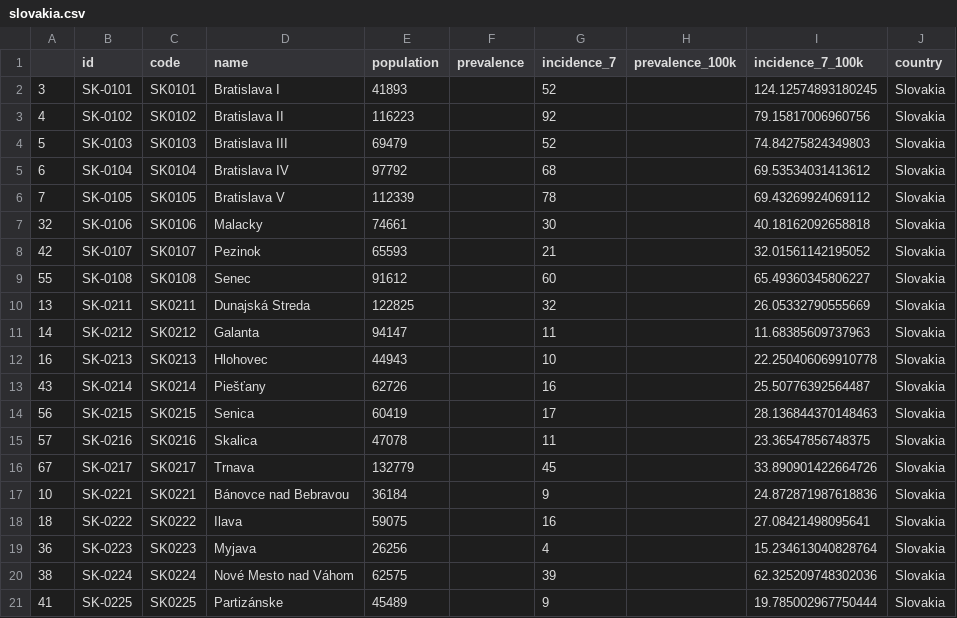
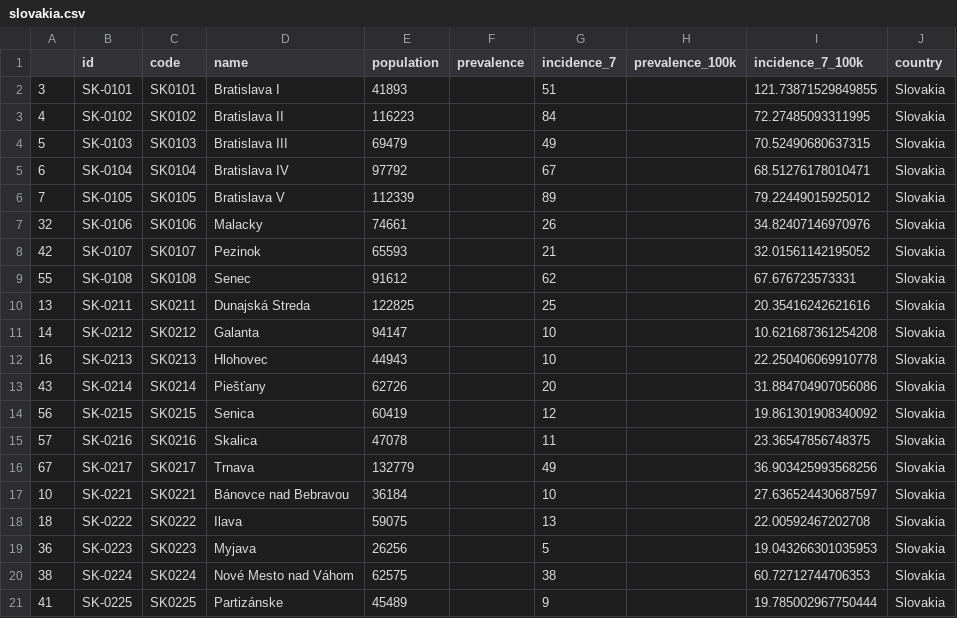
Before and after one commit to michalskop/covid-europe, a CSV file: data/slovakia.csv, drawn as a sheet; only a part is shown; the diff covers the shown part only.

```diff
--- a/data/slovakia.csv
+++ b/data/slovakia.csv
@@ -1,21 +1,21 @@
 ,id,code,name,population,prevalence,incidence_7,prevalence_100k,incidence_7_100k,country
-3,SK-0101,SK0101,Bratislava I,41893,,52,,124.12574893180245,Slovakia
-4,SK-0102,SK0102,Bratislava II,116223,,92,,79.15817006960756,Slovakia
-5,SK-0103,SK0103,Bratislava III,69479,,52,,74.84275824349803,Slovakia
-6,SK-0104,SK0104,Bratislava IV,97792,,68,,69.53534031413612,Slovakia
-7,SK-0105,SK0105,Bratislava V,112339,,78,,69.43269924069112,Slovakia
-32,SK-0106,SK0106,Malacky,74661,,30,,40.18162092658818,Slovakia
+3,SK-0101,SK0101,Bratislava I,41893,,51,,121.73871529849855,Slovakia
+4,SK-0102,SK0102,Bratislava II,116223,,84,,72.27485093311995,Slovakia
+5,SK-0103,SK0103,Bratislava III,69479,,49,,70.52490680637315,Slovakia
+6,SK-0104,SK0104,Bratislava IV,97792,,67,,68.51276178010471,Slovakia
+7,SK-0105,SK0105,Bratislava V,112339,,89,,79.22449015925012,Slovakia
+32,SK-0106,SK0106,Malacky,74661,,26,,34.82407146970976,Slovakia
 42,SK-0107,SK0107,Pezinok,65593,,21,,32.01561142195052,Slovakia
-55,SK-0108,SK0108,Senec,91612,,60,,65.49360345806227,Slovakia
-13,SK-0211,SK0211,Dunajská Streda,122825,,32,,26.05332790555669,Slovakia
-14,SK-0212,SK0212,Galanta,94147,,11,,11.68385609737963,Slovakia
+55,SK-0108,SK0108,Senec,91612,,62,,67.676723573331,Slovakia
+13,SK-0211,SK0211,Dunajská Streda,122825,,25,,20.35416242621616,Slovakia
+14,SK-0212,SK0212,Galanta,94147,,10,,10.621687361254208,Slovakia
 16,SK-0213,SK0213,Hlohovec,44943,,10,,22.250406069910778,Slovakia
-43,SK-0214,SK0214,Piešťany,62726,,16,,25.50776392564487,Slovakia
-56,SK-0215,SK0215,Senica,60419,,17,,28.136844370148463,Slovakia
+43,SK-0214,SK0214,Piešťany,62726,,20,,31.884704907056086,Slovakia
+56,SK-0215,SK0215,Senica,60419,,12,,19.861301908340092,Slovakia
 57,SK-0216,SK0216,Skalica,47078,,11,,23.36547856748375,Slovakia
-67,SK-0217,SK0217,Trnava,132779,,45,,33.890901422664726,Slovakia
-10,SK-0221,SK0221,Bánovce nad Bebravou,36184,,9,,24.872871987618836,Slovakia
-18,SK-0222,SK0222,Ilava,59075,,16,,27.08421498095641,Slovakia
-36,SK-0223,SK0223,Myjava,26256,,4,,15.234613040828764,Slovakia
-38,SK-0224,SK0224,Nové Mesto nad Váhom,62575,,39,,62.325209748302036,Slovakia
+67,SK-0217,SK0217,Trnava,132779,,49,,36.903425993568256,Slovakia
+10,SK-0221,SK0221,Bánovce nad Bebravou,36184,,10,,27.636524430687597,Slovakia
+18,SK-0222,SK0222,Ilava,59075,,13,,22.00592467202708,Slovakia
+36,SK-0223,SK0223,Myjava,26256,,5,,19.043266301035953,Slovakia
+38,SK-0224,SK0224,Nové Mesto nad Váhom,62575,,38,,60.72712744706353,Slovakia
 41,SK-0225,SK0225,Partizánske,45489,,9,,19.785002967750444,Slovakia
```
Also changed, not shown: 96 edited cells elsewhere in this file.
